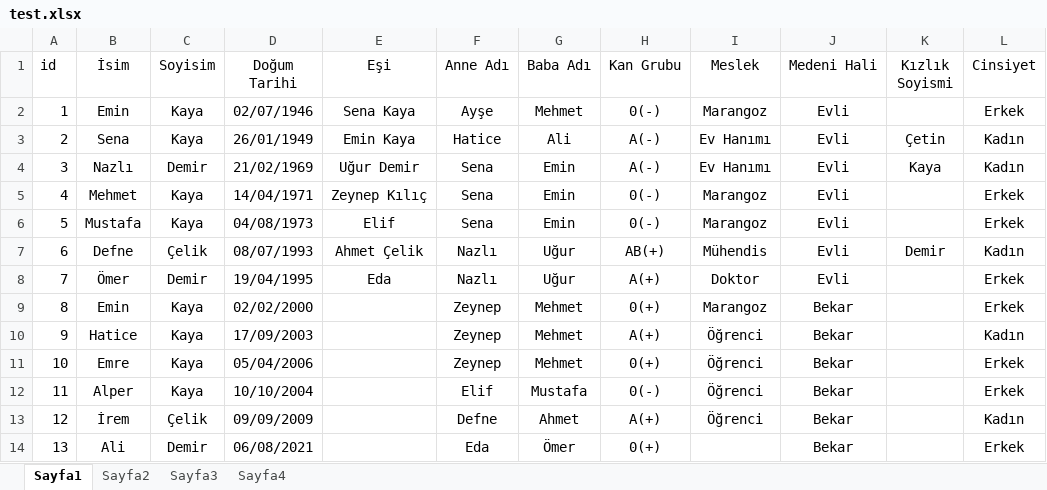
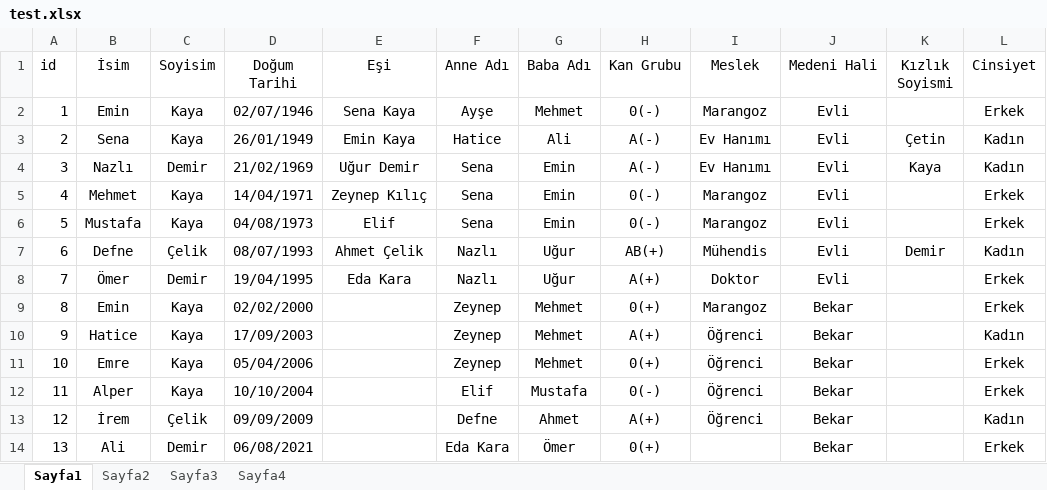
Before and after one commit to SametAhmetSahin/family-tree-from-excel-prolab-1-3, an Excel workbook: src/main/java/Main/test.xlsx, sheet Sayfa1, drawn as a sheet; values as stored, in another font and other column widths than the file's, no borders; the diff names each change by its address in the sheet, - before the commit and + after, or states it on an @@ line.

Commit message:
Updated text.xlsx files. Made changes in PrintTreeRecursive() function to be more readable in Main class. Slight modifications in Main class.

```diff
--- a/src/main/java/Main/test.xlsx (sheet Sayfa1)
+++ b/src/main/java/Main/test.xlsx (sheet Sayfa1)
-E8 (Eşi): Eda
+E8 (Eşi): Eda Kara
-F14 (Anne Adı): Eda
+F14 (Anne Adı): Eda Kara
```
Also changed, not shown: sheet Sayfa2, test.xlsx, 1 other file.
